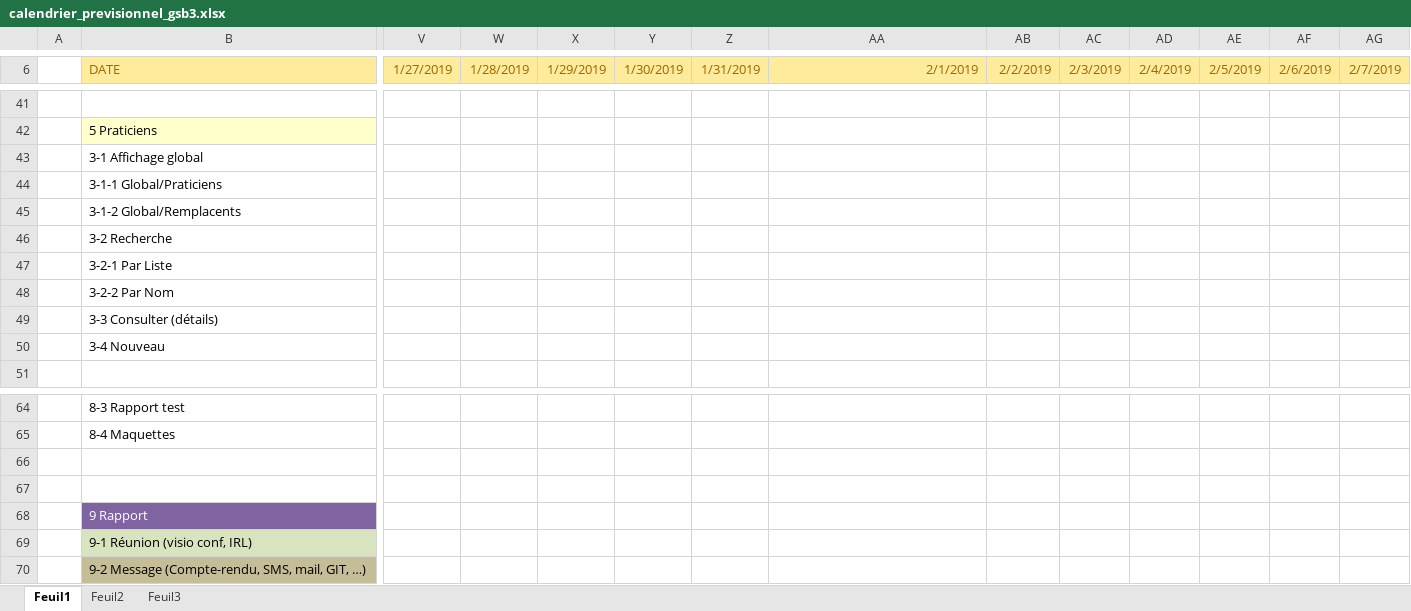
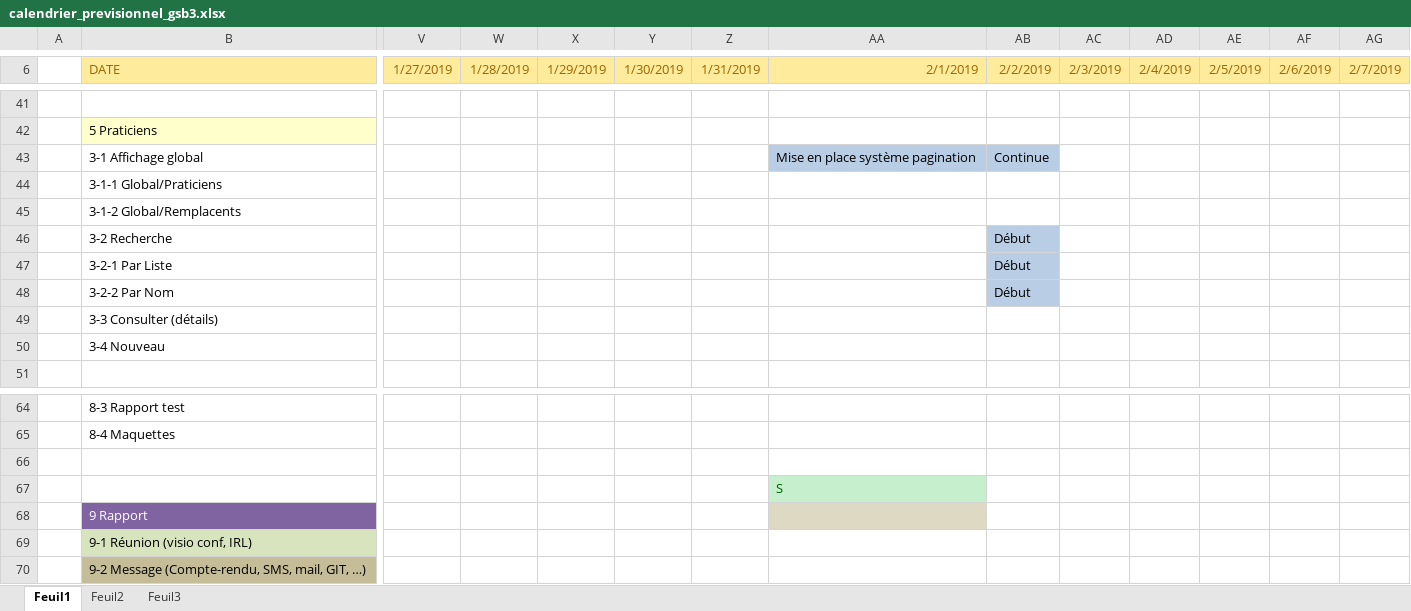
Before and after one commit to darslan91/GSB3, an Excel workbook: Ajout/docs add/calendrier_previsionnel_gsb3.xlsx, sheet Feuil1, drawn as a sheet; only a part is shown, gaps mark what is left out; values as stored, in another font and other column widths than the file's, no borders; charts and pictures not drawn; removed rows and columns are numbered as before the commit, all else as after; rows hold the shown columns only; the diff names each change by its address in the sheet, - before the commit and + after, or states it on an @@ line.

Commit message:
11/02/2019
-Début de l'incrémentation des praticien dans la page
-Impossible de trouver l'origine du bug de nb par page
-Fonctionnement nikel sinon reste à réaliser le détail et la recherche par nom etc

```diff
--- a/Ajout/docs add/calendrier_previsionnel_gsb3.xlsx (sheet Feuil1)
+++ b/Ajout/docs add/calendrier_previsionnel_gsb3.xlsx (sheet Feuil1)
-row 43:  | 3-1 Affichage global
+row 43:  | 3-1 Affichage global |  |  |  |  |  | Mise en place système pagination | Continue
-AB46:AB48 (2/2/2019): (empty)
+AB46:AB48 (2/2/2019): Début
-AB46:AB48 fill: none
+AB46:AB48 fill: #B9CDE5
-AA67 (2/1/2019): (empty)
+AA67 (2/1/2019): S
-AA67 fill: none
+AA67 fill: #C6EFCE
-AA68 fill: none
+AA68 fill: #DDD9C3
```
Also changed, not shown: 4 other files.
